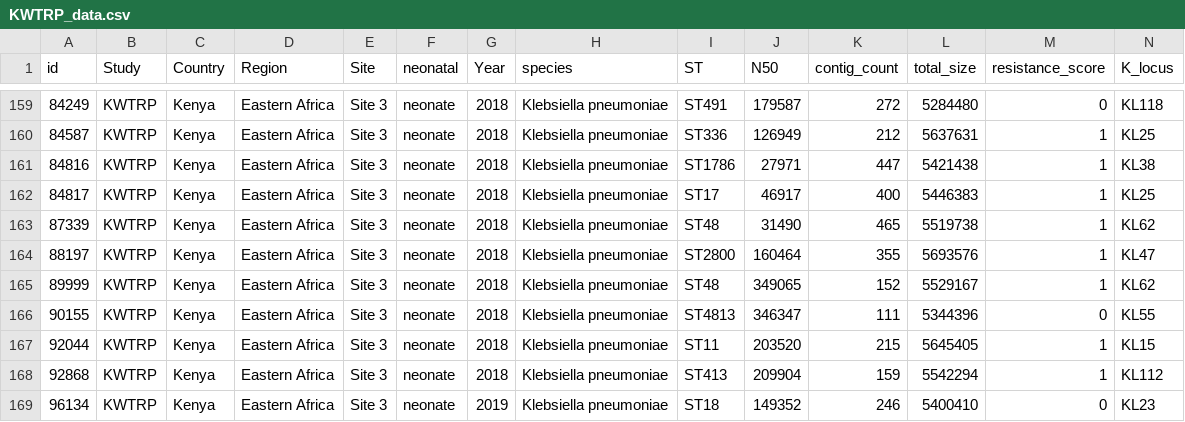
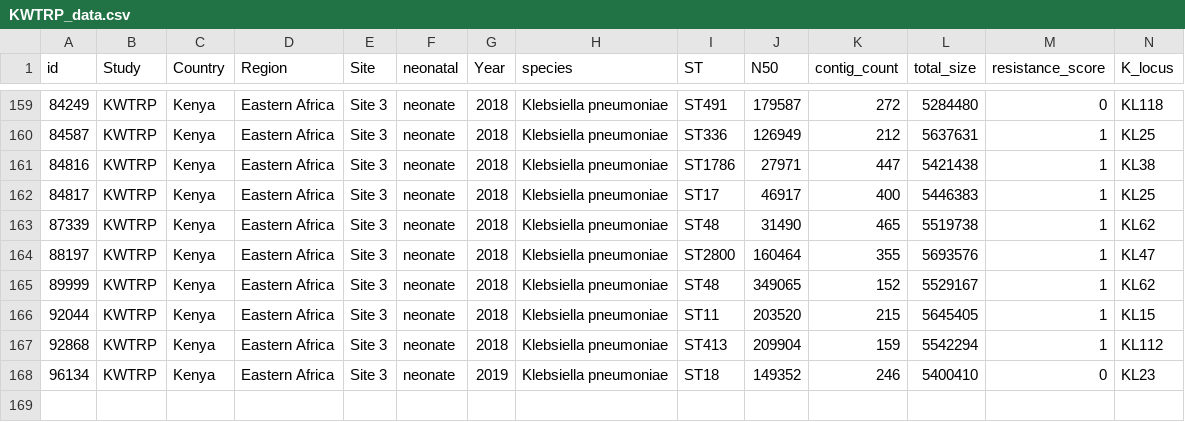
Before and after one commit to klebgenomics/KlebNNS_transmission, a CSV file: data/KWTRP/KWTRP_data.csv, drawn as a sheet; only a part is shown, gaps mark what is left out; rows hold the shown columns only; the diff names each change by its address in the sheet, - before the commit and + after, or states it on an @@ line.

```diff
--- a/data/KWTRP/KWTRP_data.csv
+++ b/data/KWTRP/KWTRP_data.csv
-row 166: 90155 | KWTRP | Kenya | Eastern Africa | Site 3 | neonate | 2018 | Klebsiella pneumoniae | ST4813 | 346347 | 111 | 5344396 | 0 | KL55
```
Also changed, not shown: data/GBS/GBS_data.csv, data/GBS/GBS_pairwise_snpepi_data.csv, 45 other files.
